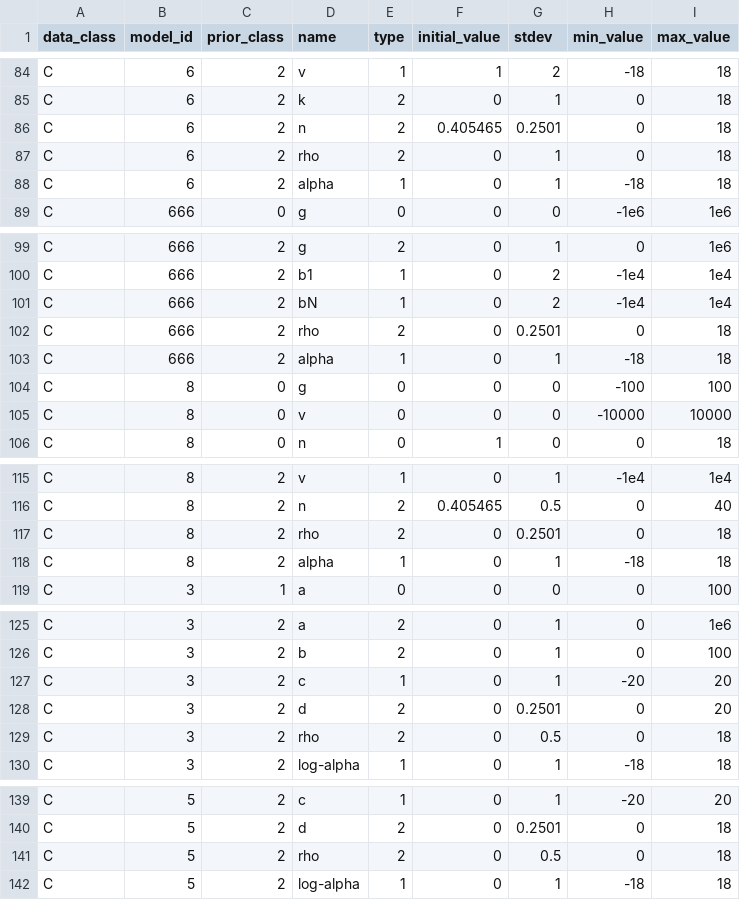
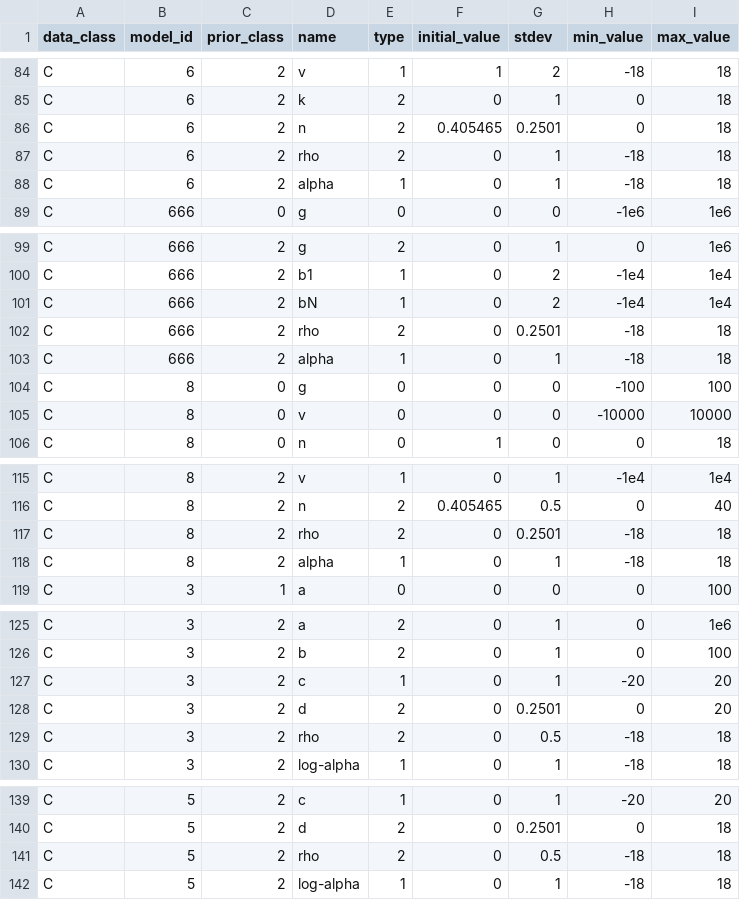
Before and after one commit to USEPA/BMDS, a CSV file: src/pybmds/types/priors.csv, drawn as a sheet; only a part is shown, gaps mark what is left out.

Commit message:
update rho boundaries for bayesian priors

```diff
--- a/src/pybmds/types/priors.csv
+++ b/src/pybmds/types/priors.csv
@@ -86,3 +86,3 @@ C,6,2,k,2,0,1,0,18
 C,6,2,n,2,0.405465,0.2501,0,18
-C,6,2,rho,2,0,1,0,18
+C,6,2,rho,2,0,1,-18,18
 C,6,2,alpha,1,0,1,-18,18
@@ -101,3 +101,3 @@ C,666,2,b1,1,0,2,-1e4,1e4
 C,666,2,bN,1,0,2,-1e4,1e4
-C,666,2,rho,2,0,0.2501,0,18
+C,666,2,rho,2,0,0.2501,-18,18
 C,666,2,alpha,1,0,1,-18,18
@@ -116,3 +116,3 @@ C,8,2,v,1,0,1,-1e4,1e4
 C,8,2,n,2,0.405465,0.5,0,40
-C,8,2,rho,2,0,0.2501,0,18
+C,8,2,rho,2,0,0.2501,-18,18
 C,8,2,alpha,1,0,1,-18,18
@@ -128,3 +128,3 @@ C,3,2,c,1,0,1,-20,20
 C,3,2,d,2,0,0.2501,0,20
-C,3,2,rho,2,0,0.5,0,18
+C,3,2,rho,2,0,0.5,-18,18
 C,3,2,log-alpha,1,0,1,-18,18
@@ -140,3 +140,3 @@ C,5,2,c,1,0,1,-20,20
 C,5,2,d,2,0,0.2501,0,18
-C,5,2,rho,2,0,0.5,0,18
+C,5,2,rho,2,0,0.5,-18,18
 C,5,2,log-alpha,1,0,1,-18,18
```
